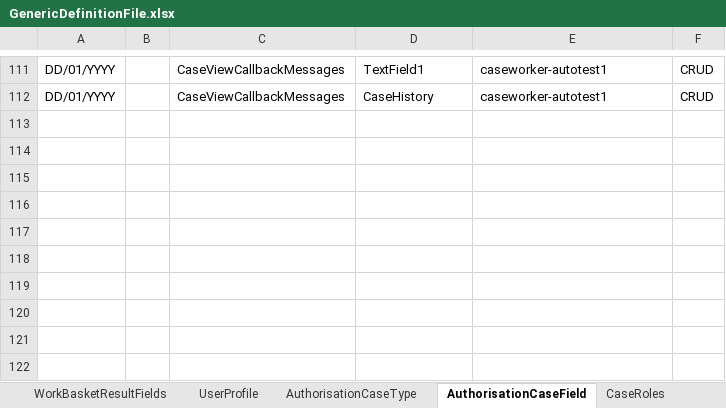
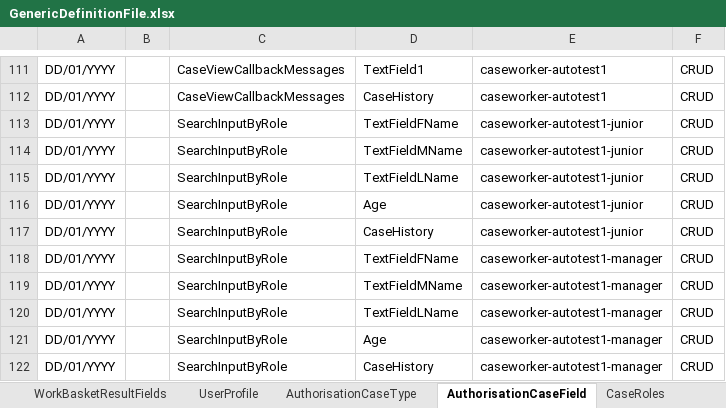
Before and after one commit to hmcts/befta-fw, an Excel workbook: src/main/resources/uk/gov/hmcts/befta/dse/ccd/definitions/GenericDefinitionFile.xlsx, sheet AuthorisationCaseField, drawn as a sheet; only a part is shown, gaps mark what is left out; values as stored, in another font and other column widths than the file's, no borders; table styles not drawn; the diff names each change by its address in the sheet, - before the commit and + after, or states it on an @@ line.

Commit message:
updated SearchInputByRole

```diff
--- a/src/main/resources/uk/gov/hmcts/befta/dse/ccd/definitions/GenericDefinitionFile.xlsx (sheet AuthorisationCaseField)
+++ b/src/main/resources/uk/gov/hmcts/befta/dse/ccd/definitions/GenericDefinitionFile.xlsx (sheet AuthorisationCaseField)
+row 113: DD/01/YYYY |  | SearchInputByRole | TextFieldFName | caseworker-autotest1-junior | CRUD
+row 114: DD/01/YYYY |  | SearchInputByRole | TextFieldMName | caseworker-autotest1-junior | CRUD
+row 115: DD/01/YYYY |  | SearchInputByRole | TextFieldLName | caseworker-autotest1-junior | CRUD
+row 116: DD/01/YYYY |  | SearchInputByRole | Age | caseworker-autotest1-junior | CRUD
+row 117: DD/01/YYYY |  | SearchInputByRole | CaseHistory | caseworker-autotest1-junior | CRUD
+row 118: DD/01/YYYY |  | SearchInputByRole | TextFieldFName | caseworker-autotest1-manager | CRUD
+row 119: DD/01/YYYY |  | SearchInputByRole | TextFieldMName | caseworker-autotest1-manager | CRUD
+row 120: DD/01/YYYY |  | SearchInputByRole | TextFieldLName | caseworker-autotest1-manager | CRUD
+row 121: DD/01/YYYY |  | SearchInputByRole | Age | caseworker-autotest1-manager | CRUD
+row 122: DD/01/YYYY |  | SearchInputByRole | CaseHistory | caseworker-autotest1-manager | CRUD
```
Also changed, not shown: sheet CaseEventToFields, sheet SearchResultFields, sheet WorkBasketResultFields, sheet CaseField, sheet SearchInputFields, sheet WorkBasketInputFields, 7 more sheets.
